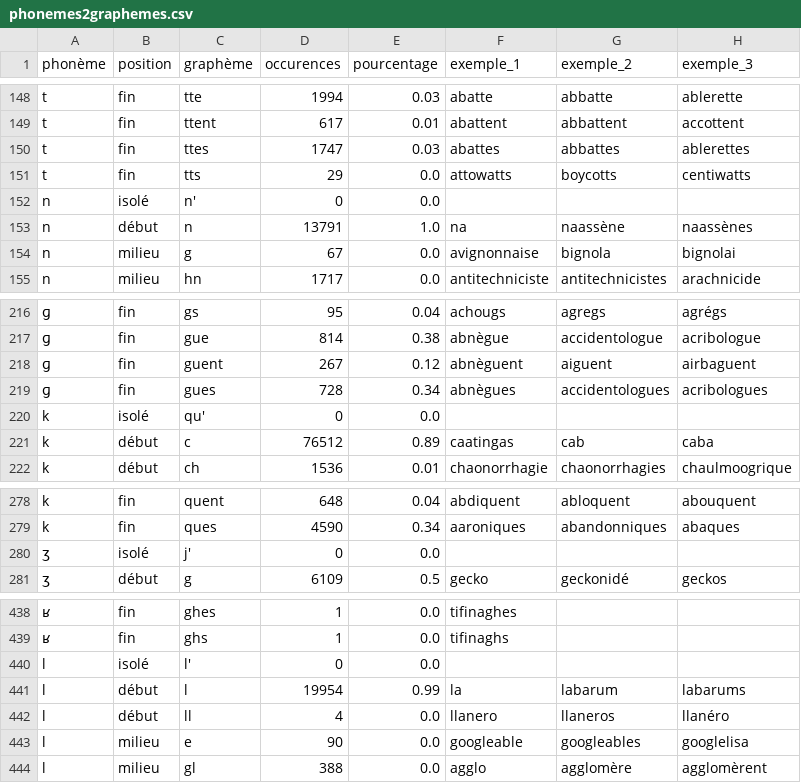
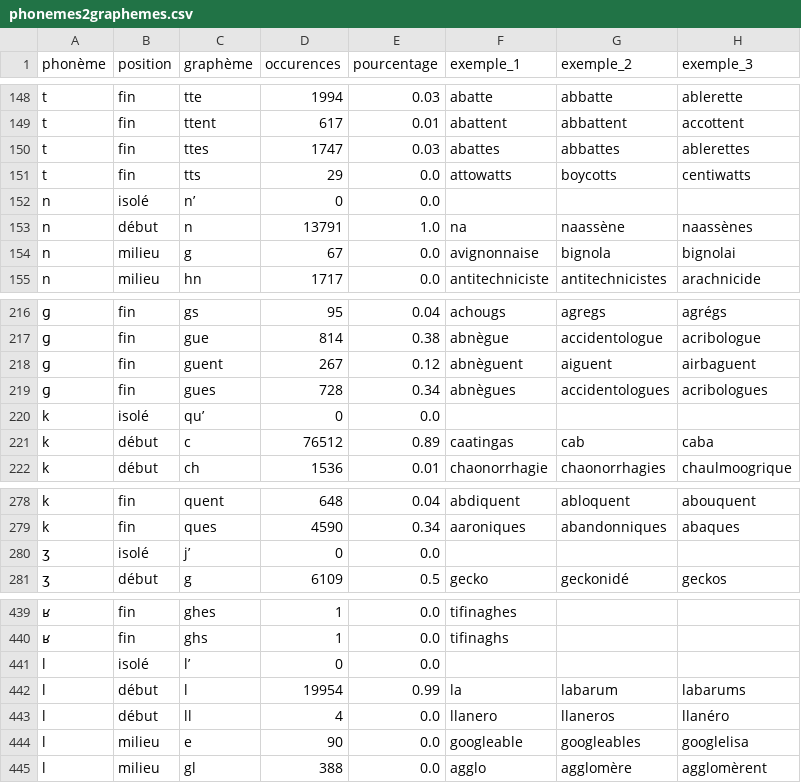
Before and after one commit to marxav/wikt_pron, a CSV file: phonemes2graphemes.csv, drawn as a sheet; only a part is shown, gaps mark what is left out; addresses are those after the commit; the diff covers the shown part only; the diff names each change by its address in the sheet, - before the commit and + after, or states it on an @@ line.

```diff
--- a/phonemes2graphemes.csv
+++ b/phonemes2graphemes.csv
-C152 (graphème): n'
+C152 (graphème): n’
-C220 (graphème): qu'
+C220 (graphème): qu’
-C280 (graphème): j'
+C280 (graphème): j’
-C441 (graphème): l'
+C441 (graphème): l’
```
Also changed, not shown: 2 added rows and 5 edited cells elsewhere in this file.
